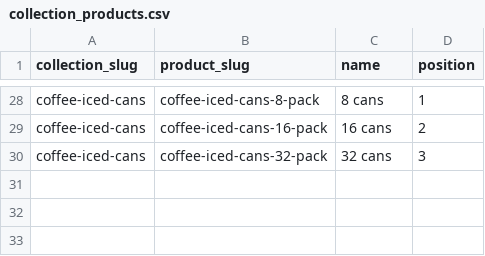
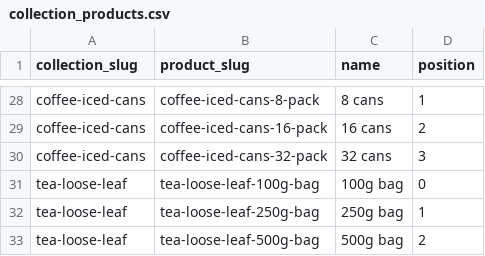
Before and after one commit to njcushing/online-shop, a CSV file: db/seeds/data/collection_products.csv, drawn as a sheet; only a part is shown, gaps mark what is left out; the diff names each change by its address in the sheet, - before the commit and + after, or states it on an @@ line.

```diff
--- a/db/seeds/data/collection_products.csv
+++ b/db/seeds/data/collection_products.csv
+row 31: tea-loose-leaf | tea-loose-leaf-100g-bag | 100g bag | 0
+row 32: tea-loose-leaf | tea-loose-leaf-250g-bag | 250g bag | 1
+row 33: tea-loose-leaf | tea-loose-leaf-500g-bag | 500g bag | 2
```
Also changed, not shown: db/seeds/data/product_attribute_values.csv, db/seeds/data/product_reviews.csv, 9 other files.
